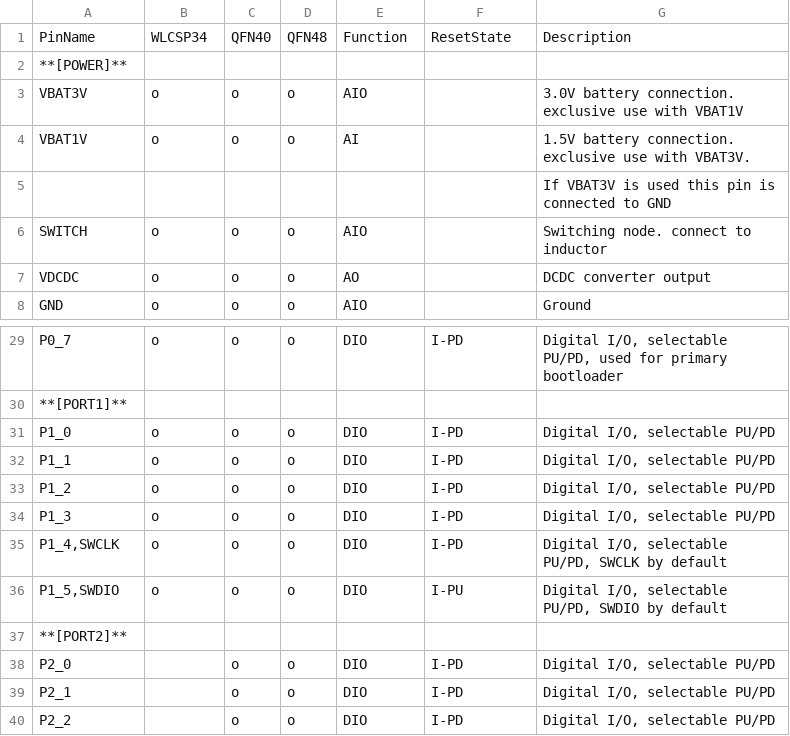
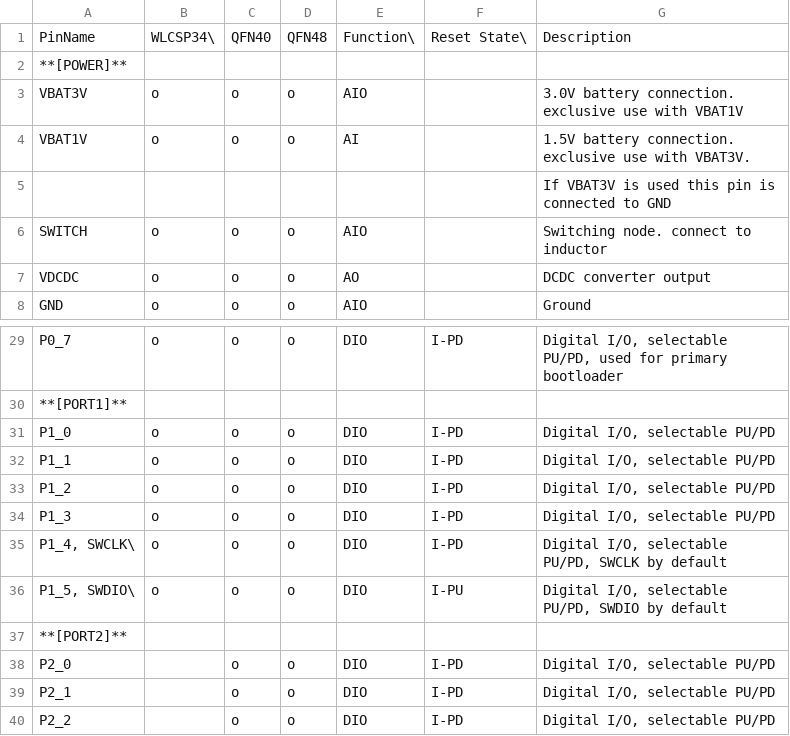
Before and after one commit to K4zuki/yet-another-ble-chip, a CSV file: pinout.csv, drawn as a sheet; only a part is shown, gaps mark what is left out.

```diff
--- a/pinout.csv
+++ b/pinout.csv
@@ -1,2 +1,2 @@
-PinName,WLCSP34,QFN40,QFN48,Function,ResetState,Description
+PinName,WLCSP34\ ,QFN40,QFN48,Function\ ,Reset State\ ,Description
 **[POWER]**,,,,,,
@@ -34,4 +34,4 @@ P1_2,o,o,o,DIO,I-PD,"Digital I/O, selectable PU/PD"
 P1_3,o,o,o,DIO,I-PD,"Digital I/O, selectable PU/PD"
-"P1_4,SWCLK",o,o,o,DIO,I-PD,"Digital I/O, selectable PU/PD, SWCLK by default"
-"P1_5,SWDIO",o,o,o,DIO,I-PU,"Digital I/O, selectable PU/PD, SWDIO by default"
+"P1_4, SWCLK\ ",o,o,o,DIO,I-PD,"Digital I/O, selectable PU/PD, SWCLK by default"
+"P1_5, SWDIO\ ",o,o,o,DIO,I-PU,"Digital I/O, selectable PU/PD, SWDIO by default"
 **[PORT2]**,,,,,,
```
Also changed, not shown: 2 other files.
